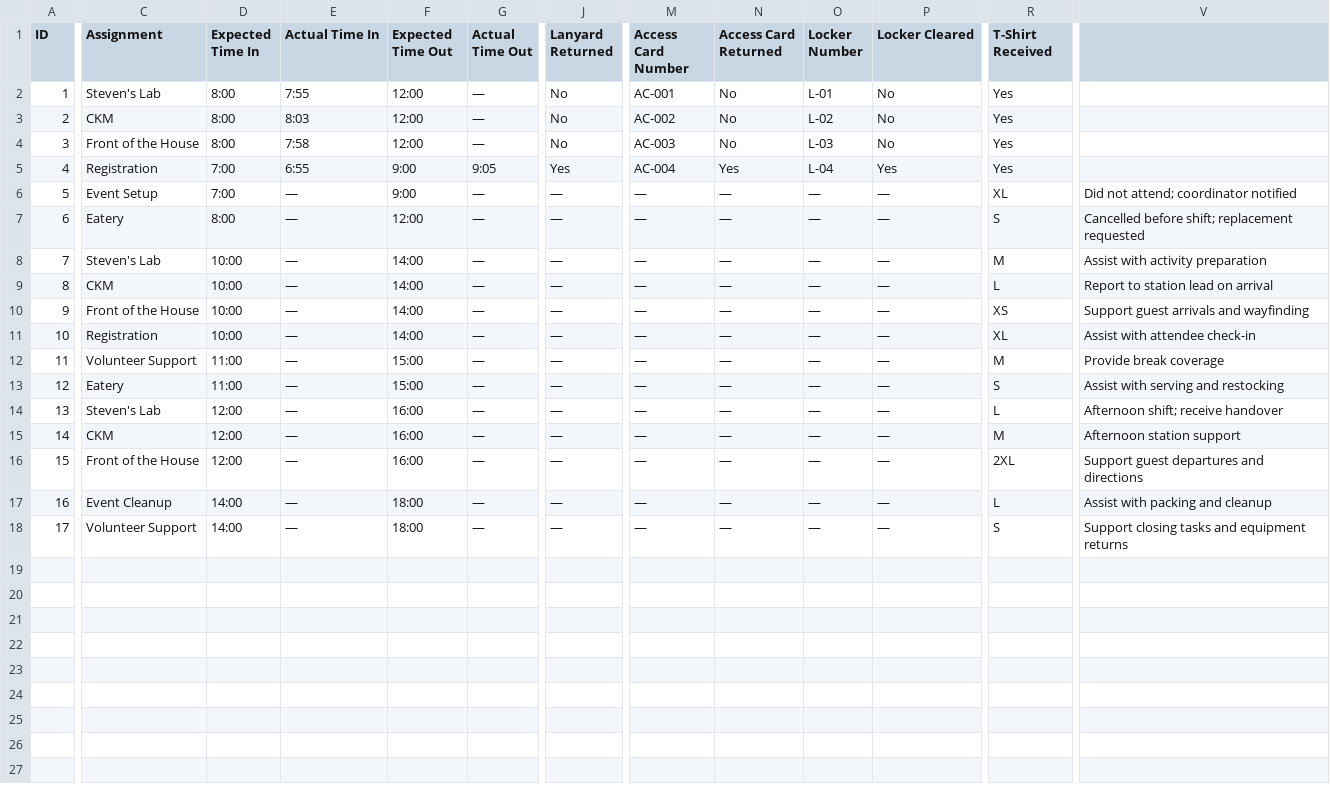
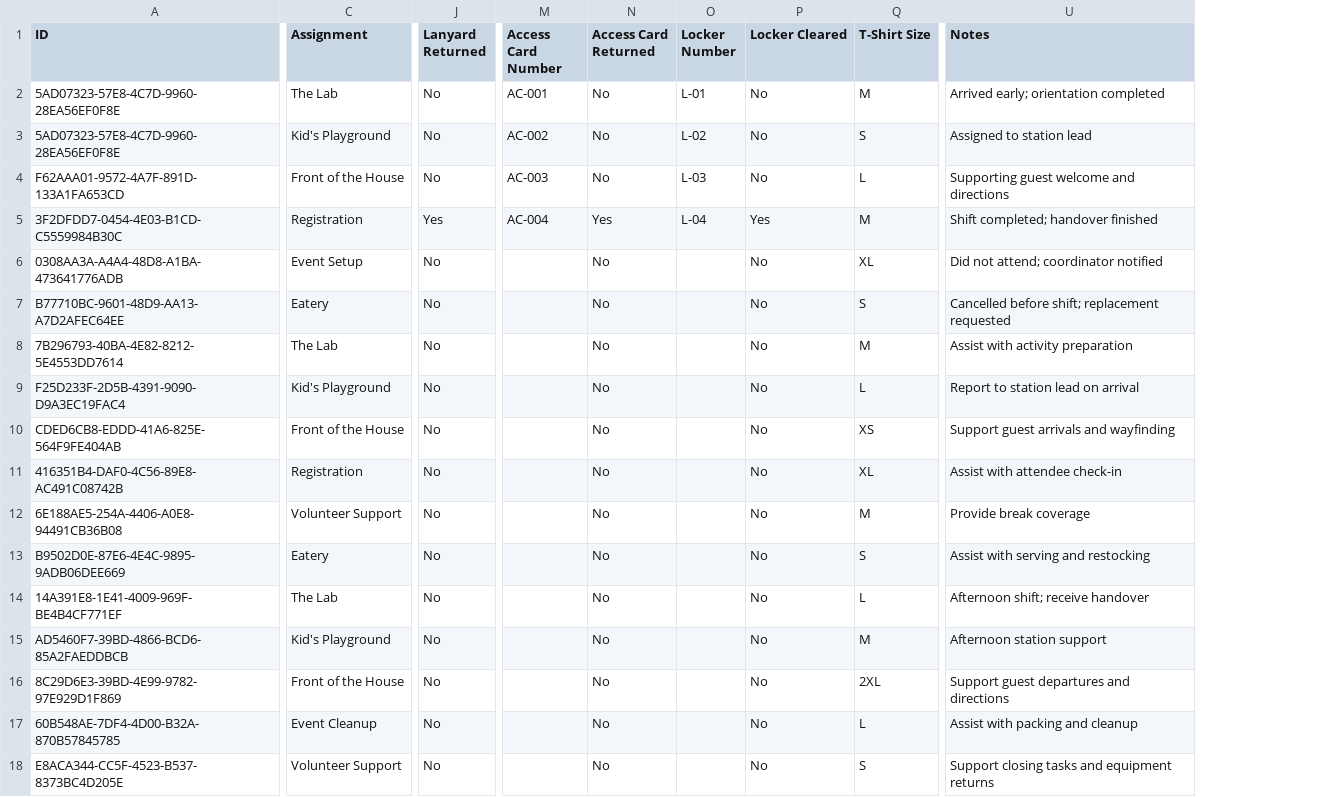
Before and after one commit to princedeaustria/volunteerdesk, a CSV file: Volunteers.csv, drawn as a sheet; only a part is shown, gaps mark what is left out; removed rows and columns are numbered as before the commit, all else as after; the diff covers the shown part only; the diff names each change by its address in the sheet, - before the commit and + after, or states it on an @@ line.

Commit message:
Revise volunteer records with new IDs and assignments
Updated volunteer data with new IDs and assignments, including time and status changes.

```diff
--- a/Volunteers.csv
+++ b/Volunteers.csv
-column A (ID), rows 2-18: 1 | 2 | 3 | 4 | 5 | 6 | 7 | 8 | 9 | 10 | 11 | 12 | 13 | 14 | 15 | 16 | 17
+column A (ID), rows 2-18: 5AD07323-57E8-4C7D-9960-28EA56EF0F8E | 5AD07323-57E8-4C7D-9960-28EA56EF0F8E | F62AAA01-9572-4A7F-891D-133A1FA653CD | 3F2DFDD7-0454-4E03-B1CD-C5559984B30C | 0308AA3A-A4A4-48D8-A1BA-473641776ADB | B77710BC-9601-48D9-AA13-A7D2AFEC64EE | 7B296793-40BA-4E82-8212-5E4553DD7614 | F25D233F-2D5B-4391-9090-D9A3EC19FAC4 | CDED6CB8-EDDD-41A6-825E-564F9FE404AB | 416351B4-DAF0-4C56-89E8-AC491C08742B | 6E188AE5-254A-4406-A0E8-94491CB36B08 | B9502D0E-87E6-4E4C-9895-9ADB06DEE669 | 14A391E8-1E41-4009-969F-BE4B4CF771EF | AD5460F7-39BD-4866-BCD6-85A2FAEDDBCB | 8C29D6E3-39BD-4E99-9782-97E929D1F869 | 60B548AE-7DF4-4D00-B32A-870B57845785 | E8ACA344-CC5F-4523-B537-8373BC4D205E
-column D (Expected Time In), rows 2-18: 8:00 | 8:00 | 8:00 | 7:00 | 7:00 | 8:00 | 10:00 | 10:00 | 10:00 | 10:00 | 11:00 | 11:00 | 12:00 | 12:00 | 12:00 | 14:00 | 14:00
-column E (Actual Time In), rows 2-18: 7:55 | 8:03 | 7:58 | 6:55 | — | — | — | — | — | — | — | — | — | — | — | — | —
-column F (Expected Time Out), rows 2-18: 12:00 | 12:00 | 12:00 | 9:00 | 9:00 | 12:00 | 14:00 | 14:00 | 14:00 | 14:00 | 15:00 | 15:00 | 16:00 | 16:00 | 16:00 | 18:00 | 18:00
-column G (Actual Time Out), rows 2-18: — | — | — | 9:05 | — | — | — | — | — | — | — | — | — | — | — | — | —
-Q1: T-Shirt Received
+Q1: T-Shirt Size
-U1: (empty)
+U1: Notes
-C2 (Assignment): Steven's Lab
+C2 (Assignment): The Lab
-Q2 (T-Shirt Size): Yes
+Q2 (T-Shirt Size): M
-U2 (Notes): (empty)
+U2 (Notes): Arrived early; orientation completed
-C3 (Assignment): CKM
+C3 (Assignment): Kid's Playground
-Q3 (T-Shirt Size): Yes
+Q3 (T-Shirt Size): S
-U3 (Notes): (empty)
+U3 (Notes): Assigned to station lead
-Q4 (T-Shirt Size): Yes
+Q4 (T-Shirt Size): L
-U4 (Notes): (empty)
+U4 (Notes): Supporting guest welcome and directions
-Q5 (T-Shirt Size): Yes
+Q5 (T-Shirt Size): M
-U5 (Notes): (empty)
+U5 (Notes): Shift completed; handover finished
-J6:J18 (Lanyard Returned): —
+J6:J18 (Lanyard Returned): No
-M6:M18 (Access Card Number): —
+M6:M18 (Access Card Number): (empty)
-N6:N18 (Access Card Returned): —
+N6:N18 (Access Card Returned): No
-O6:O18 (Locker Number): —
+O6:O18 (Locker Number): (empty)
-P6:P18 (Locker Cleared): —
+P6:P18 (Locker Cleared): No
-C8 (Assignment): Steven's Lab
+C8 (Assignment): The Lab
-C9 (Assignment): CKM
+C9 (Assignment): Kid's Playground
-C14 (Assignment): Steven's Lab
+C14 (Assignment): The Lab
-C15 (Assignment): CKM
+C15 (Assignment): Kid's Playground
```
Also changed, not shown: 5 added columns, 2 removed columns and 3 edited cells elsewhere in this file.
